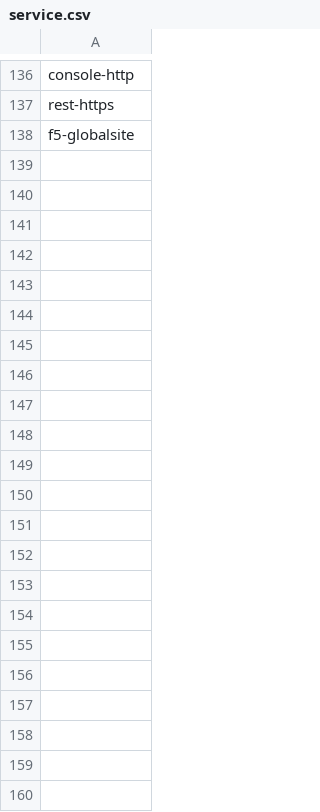
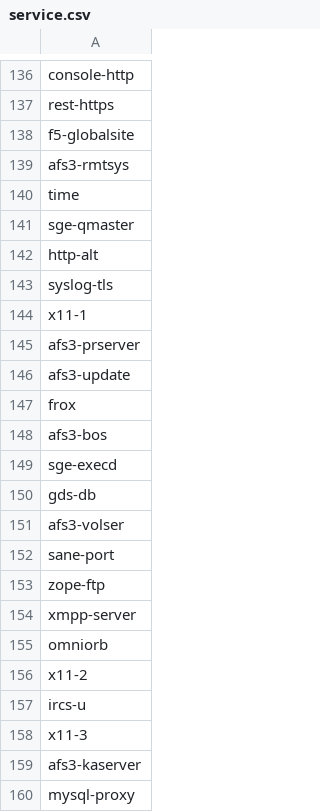
Before and after one commit to TimeEvolvingAnalytics/Anomaly-Detector, a CSV file: anomaly_detector/dataset/lists/service.csv, drawn as a sheet; only a part is shown, gaps mark what is left out; the diff names each change by its address in the sheet, - before the commit and + after, or states it on an @@ line.

```diff
--- a/anomaly_detector/dataset/lists/service.csv
+++ b/anomaly_detector/dataset/lists/service.csv
+row 139: afs3-rmtsys
+row 140: time
+row 141: sge-qmaster
+row 142: http-alt
+row 143: syslog-tls
+row 144: x11-1
+row 145: afs3-prserver
+row 146: afs3-update
+row 147: frox
+row 148: afs3-bos
+row 149: sge-execd
+row 150: gds-db
+row 151: afs3-volser
+row 152: sane-port
+row 153: zope-ftp
+row 154: xmpp-server
+row 155: omniorb
+row 156: x11-2
+row 157: ircs-u
+row 158: x11-3
+row 159: afs3-kaserver
+row 160: mysql-proxy
```
Also changed, not shown: anomaly_detector/dataset/lists/dst.csv, anomaly_detector/dataset/lists/dstp.csv, 6 other files.
